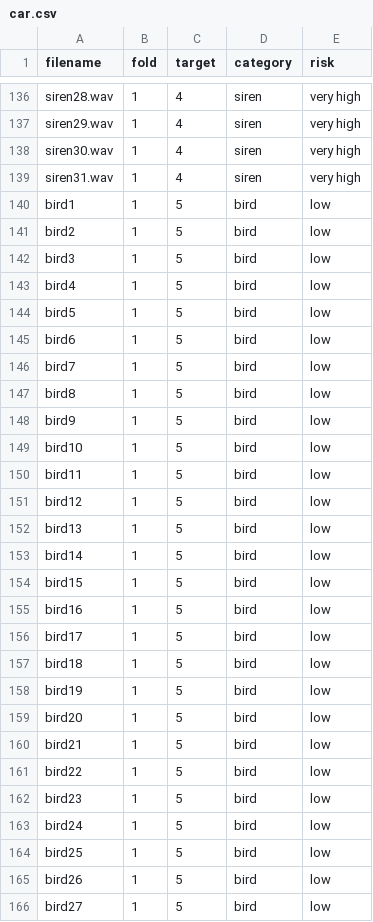
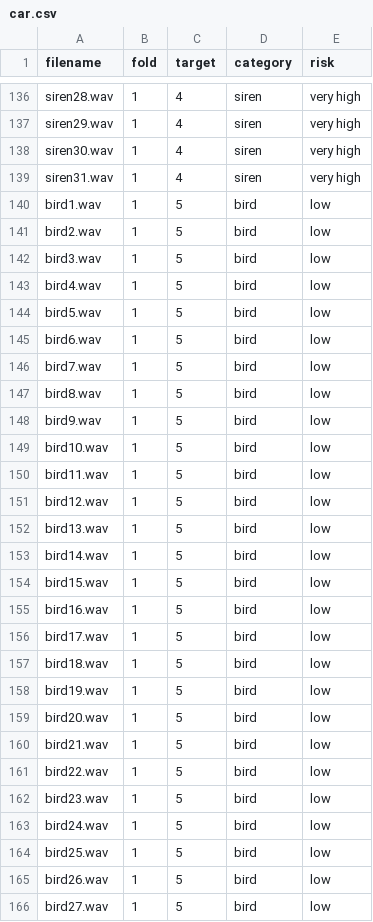
Before and after one commit to Boden448/Sound, a CSV file: meta/car.csv, drawn as a sheet; only a part is shown, gaps mark what is left out; the diff covers the shown part only.

Commit message:
Update car.csv

```diff
--- a/meta/car.csv
+++ b/meta/car.csv
@@ -139,28 +139,28 @@ siren30.wav,1,4,siren,very high
 siren31.wav,1,4,siren,very high
-bird1,1,5,bird,low
-bird2,1,5,bird,low
-bird3,1,5,bird,low
-bird4,1,5,bird,low
-bird5,1,5,bird,low
-bird6,1,5,bird,low
-bird7,1,5,bird,low
-bird8,1,5,bird,low
-bird9,1,5,bird,low
-bird10,1,5,bird,low
-bird11,1,5,bird,low
-bird12,1,5,bird,low
-bird13,1,5,bird,low
-bird14,1,5,bird,low
-bird15,1,5,bird,low
-bird16,1,5,bird,low
-bird17,1,5,bird,low
-bird18,1,5,bird,low
-bird19,1,5,bird,low
-bird20,1,5,bird,low
-bird21,1,5,bird,low
-bird22,1,5,bird,low
-bird23,1,5,bird,low
-bird24,1,5,bird,low
-bird25,1,5,bird,low
-bird26,1,5,bird,low
-bird27,1,5,bird,low
+bird1.wav,1,5,bird,low
+bird2.wav,1,5,bird,low
+bird3.wav,1,5,bird,low
+bird4.wav,1,5,bird,low
+bird5.wav,1,5,bird,low
+bird6.wav,1,5,bird,low
+bird7.wav,1,5,bird,low
+bird8.wav,1,5,bird,low
+bird9.wav,1,5,bird,low
+bird10.wav,1,5,bird,low
+bird11.wav,1,5,bird,low
+bird12.wav,1,5,bird,low
+bird13.wav,1,5,bird,low
+bird14.wav,1,5,bird,low
+bird15.wav,1,5,bird,low
+bird16.wav,1,5,bird,low
+bird17.wav,1,5,bird,low
+bird18.wav,1,5,bird,low
+bird19.wav,1,5,bird,low
+bird20.wav,1,5,bird,low
+bird21.wav,1,5,bird,low
+bird22.wav,1,5,bird,low
+bird23.wav,1,5,bird,low
+bird24.wav,1,5,bird,low
+bird25.wav,1,5,bird,low
+bird26.wav,1,5,bird,low
+bird27.wav,1,5,bird,low
```
Also changed, not shown: 4 edited cells elsewhere in this file.
